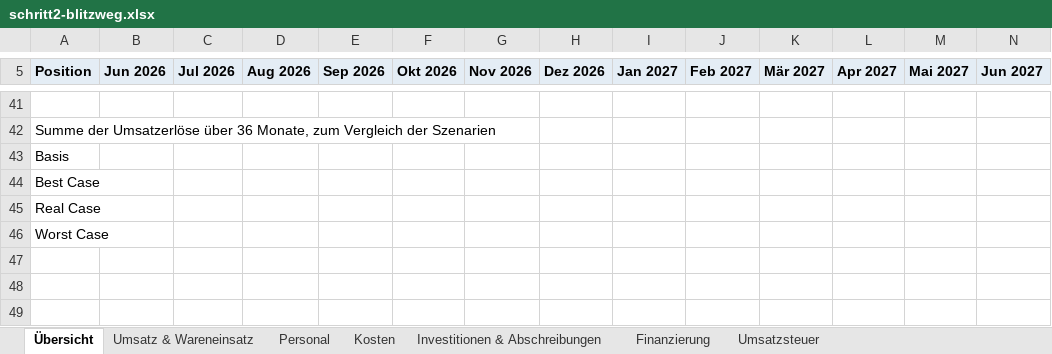
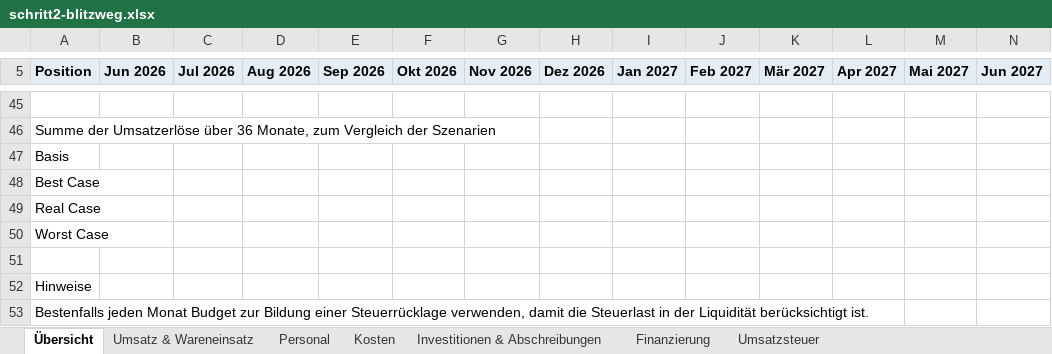
Before and after one commit to ichbinschlechtmitbenutzernamen/finanzplaner, an Excel workbook: docs/checkpoints/schritt2-blitzweg.xlsx, sheet Übersicht, drawn as a sheet; only a part is shown, gaps mark what is left out; values as stored, in another font and other column widths than the file's, no borders; rows hold the shown columns only; the diff covers the shown part only; the diff names each change by its address in the sheet, - before the commit and + after, or states it on an @@ line.

```diff
--- a/docs/checkpoints/schritt2-blitzweg.xlsx (sheet Übersicht)
+++ b/docs/checkpoints/schritt2-blitzweg.xlsx (sheet Übersicht)
+row 51: (empty)
+row 52: Hinweise
+row 53: Bestenfalls jeden Monat Budget zur Bildung einer Steuerrücklage verwenden, damit die Steuerlast in der Liquidität berücksichtigt ist.
```
Also changed, not shown: 7 added rows and 14 edited cells elsewhere in this sheet, 30 other files.
